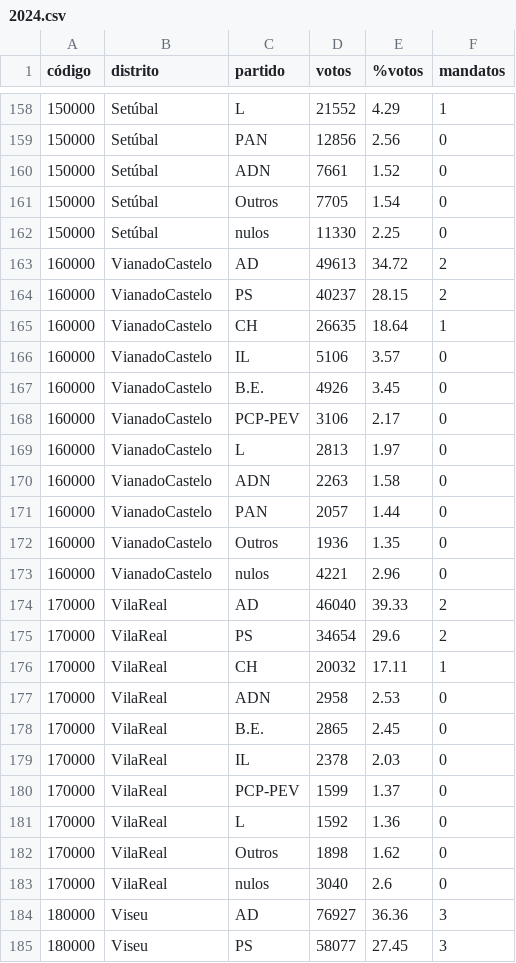
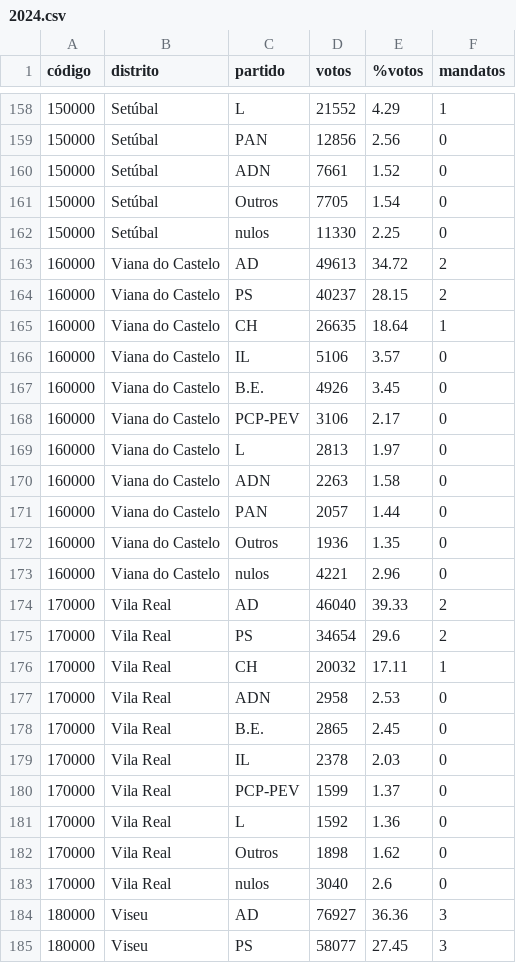
Before and after one commit to pedroschuller/circulo_compensacao, a CSV file: eleicoes/votos/2024.csv, drawn as a sheet; only a part is shown, gaps mark what is left out; the diff covers the shown part only.

Commit message:
estrangeiro

```diff
--- a/eleicoes/votos/2024.csv
+++ b/eleicoes/votos/2024.csv
@@ -162,23 +162,23 @@
 150000,Setúbal,nulos,11330,2.25,0
-160000,VianadoCastelo,AD,49613,34.72,2
-160000,VianadoCastelo,PS,40237,28.15,2
-160000,VianadoCastelo,CH,26635,18.64,1
-160000,VianadoCastelo,IL,5106,3.57,0
-160000,VianadoCastelo,B.E.,4926,3.45,0
-160000,VianadoCastelo,PCP-PEV,3106,2.17,0
-160000,VianadoCastelo,L,2813,1.97,0
-160000,VianadoCastelo,ADN,2263,1.58,0
-160000,VianadoCastelo,PAN,2057,1.44,0
-160000,VianadoCastelo,Outros,1936,1.35,0
-160000,VianadoCastelo,nulos,4221,2.96,0
-170000,VilaReal,AD,46040,39.33,2
-170000,VilaReal,PS,34654,29.6,2
-170000,VilaReal,CH,20032,17.11,1
-170000,VilaReal,ADN,2958,2.53,0
-170000,VilaReal,B.E.,2865,2.45,0
-170000,VilaReal,IL,2378,2.03,0
-170000,VilaReal,PCP-PEV,1599,1.37,0
-170000,VilaReal,L,1592,1.36,0
-170000,VilaReal,Outros,1898,1.62,0
-170000,VilaReal,nulos,3040,2.6,0
+160000,Viana do Castelo,AD,49613,34.72,2
+160000,Viana do Castelo,PS,40237,28.15,2
+160000,Viana do Castelo,CH,26635,18.64,1
+160000,Viana do Castelo,IL,5106,3.57,0
+160000,Viana do Castelo,B.E.,4926,3.45,0
+160000,Viana do Castelo,PCP-PEV,3106,2.17,0
+160000,Viana do Castelo,L,2813,1.97,0
+160000,Viana do Castelo,ADN,2263,1.58,0
+160000,Viana do Castelo,PAN,2057,1.44,0
+160000,Viana do Castelo,Outros,1936,1.35,0
+160000,Viana do Castelo,nulos,4221,2.96,0
+170000,Vila Real,AD,46040,39.33,2
+170000,Vila Real,PS,34654,29.6,2
+170000,Vila Real,CH,20032,17.11,1
+170000,Vila Real,ADN,2958,2.53,0
+170000,Vila Real,B.E.,2865,2.45,0
+170000,Vila Real,IL,2378,2.03,0
+170000,Vila Real,PCP-PEV,1599,1.37,0
+170000,Vila Real,L,1592,1.36,0
+170000,Vila Real,Outros,1898,1.62,0
+170000,Vila Real,nulos,3040,2.6,0
 180000,Viseu,AD,76927,36.36,3
```
Also changed, not shown: 14 edited cells elsewhere in this file.
